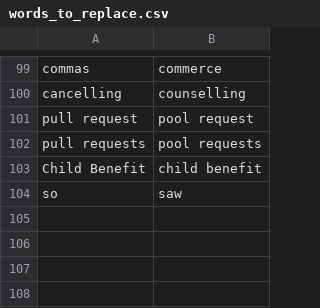
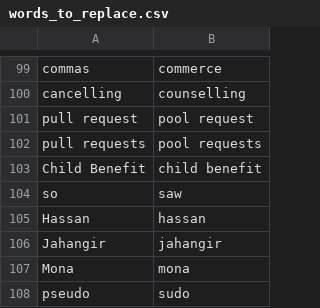
Before and after one commit to David-Kingman/dk_talon, a CSV file: csv/words_to_replace.csv, drawn as a sheet; only a part is shown, gaps mark what is left out.

```diff
--- a/csv/words_to_replace.csv
+++ b/csv/words_to_replace.csv
@@ -104 +104,5 @@ Child Benefit, child benefit
 so, saw
+Hassan, hassan
+Jahangir, jahangir
+Mona, mona
+pseudo, sudo
```
Also changed, not shown: 1 other file.
